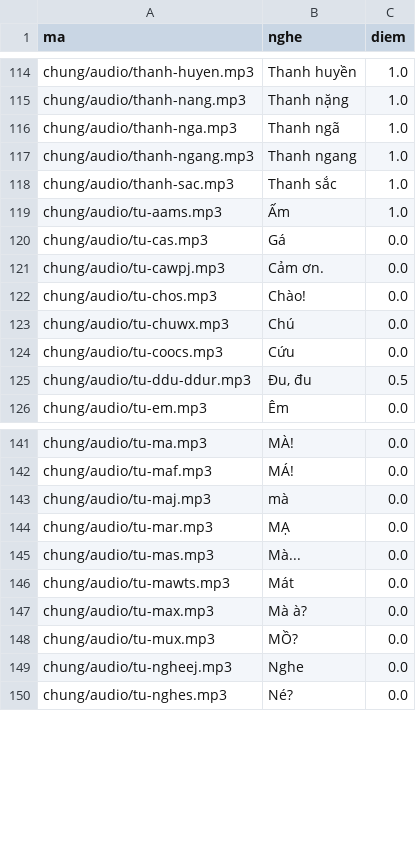
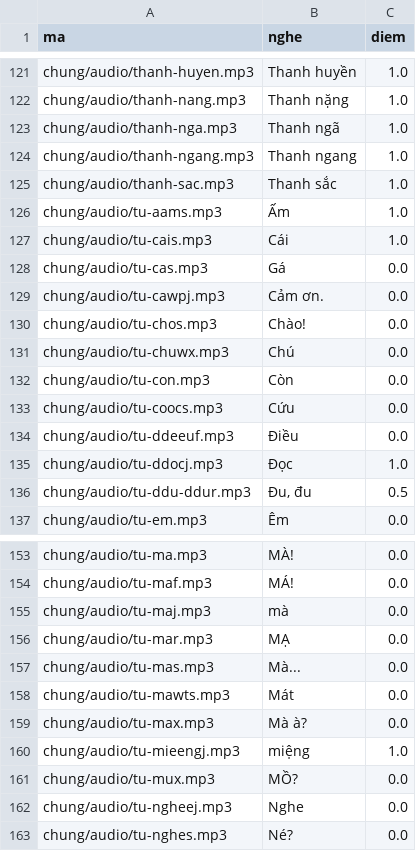
Before and after one commit to CVCEC/truong-tieng-viet, a TSV file: giong-ai/kiem-tra.tsv, drawn as a sheet; only a part is shown, gaps mark what is left out; the diff covers the shown part only.

```diff
--- a/giong-ai/kiem-tra.tsv
+++ b/giong-ai/kiem-tra.tsv
@@ -119,2 +126,3 @@ chung/audio/thanh-sac.mp3	Thanh sắc	1.0
 chung/audio/tu-aams.mp3	Ấm	1.0
+chung/audio/tu-cais.mp3	Cái	1.0
 chung/audio/tu-cas.mp3	Gá	0.0
@@ -123,3 +131,6 @@ chung/audio/tu-chos.mp3	Chào!	0.0
 chung/audio/tu-chuwx.mp3	Chú	0.0
+chung/audio/tu-con.mp3	Còn	0.0
 chung/audio/tu-coocs.mp3	Cứu	0.0
+chung/audio/tu-ddeeuf.mp3	Điều	0.0
+chung/audio/tu-ddocj.mp3	Đọc	1.0
 chung/audio/tu-ddu-ddur.mp3	Đu, đu	0.5
@@ -147,2 +159,3 @@ chung/audio/tu-mawts.mp3	Mát	0.0
 chung/audio/tu-max.mp3	Mà à?	0.0
+chung/audio/tu-mieengj.mp3	miệng	1.0
 chung/audio/tu-mux.mp3	MỒ?	0.0
```
Also changed, not shown: 15 added rows elsewhere in this file, 22 other files.
